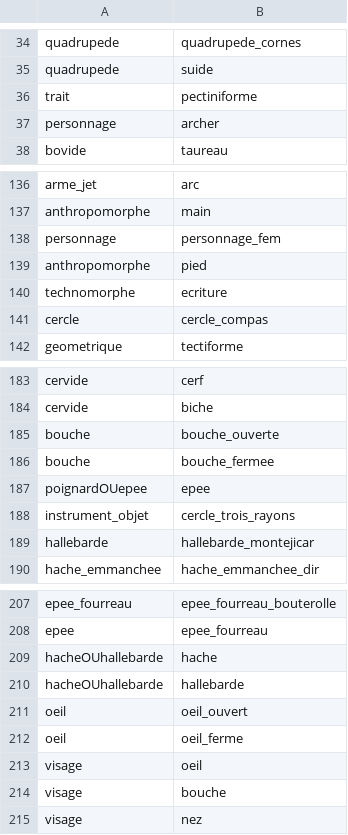
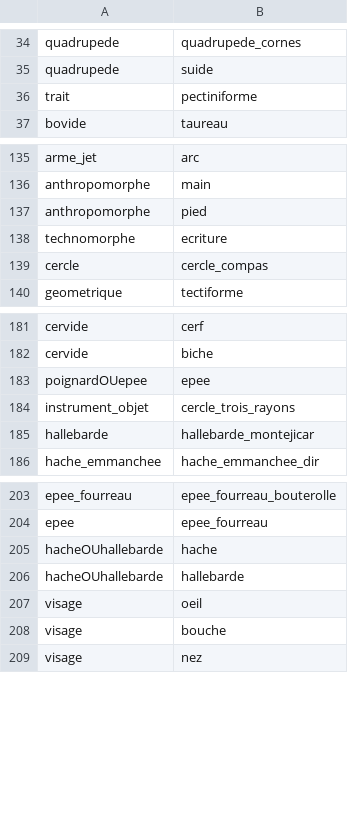
Before and after one commit to zoometh/iconr, a TSV file: doc/ugs/_typology.tsv, drawn as a sheet; only a part is shown, gaps mark what is left out; the diff names each change by its address in the sheet, - before the commit and + after, or states it on an @@ line.

Commit message:
Update _typology.tsv

```diff
--- a/doc/ugs/_typology.tsv
+++ b/doc/ugs/_typology.tsv
-row 37: personnage | archer
-row 138: personnage | personnage_fem
-row 185: bouche | bouche_ouverte
-row 186: bouche | bouche_fermee
-row 211: oeil | oeil_ouvert
-row 212: oeil | oeil_ferme
```
